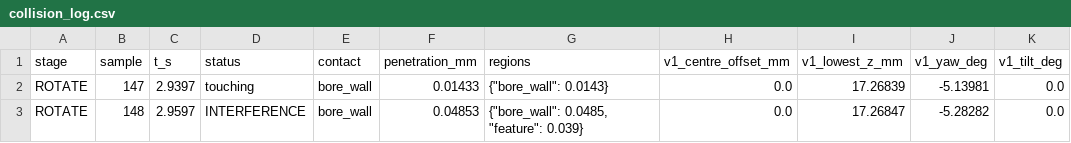
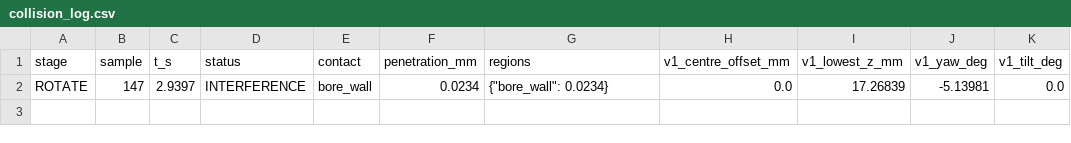
Before and after one commit to 2TheKlaw2/ur3_variant_generalisation, a CSV file: results/sim_reference/stage9_offline_20261030_fixture12p5/V5_L0/collision_log.csv, drawn as a sheet.

```diff
--- a/results/sim_reference/stage9_offline_20261030_fixture12p5/V5_L0/collision_log.csv
+++ b/results/sim_reference/stage9_offline_20261030_fixture12p5/V5_L0/collision_log.csv
@@ -1,3 +1,2 @@
 stage,sample,t_s,status,contact,penetration_mm,regions,v1_centre_offset_mm,v1_lowest_z_mm,v1_yaw_deg,v1_tilt_deg
-ROTATE,147,2.9397,touching,bore_wall,0.01433,"{""bore_wall"": 0.0143}",0.0,17.26839,-5.13981,0.0
-ROTATE,148,2.9597,INTERFERENCE,bore_wall,0.04853,"{""bore_wall"": 0.0485, ""feature"": 0.039}",0.0,17.26847,-5.28282,0.0
+ROTATE,147,2.9397,INTERFERENCE,bore_wall,0.0234,"{""bore_wall"": 0.0234}",0.0,17.26839,-5.13981,0.0
```
Also changed, not shown: results/sim_reference/stage9_offline_20261030_fixture12p5/V5_CAD/collision_log.csv, results/sim_reference/stage9_offline_20261030_fixture12p5/V5_CAD/trajectory.csv, 18 other files.
